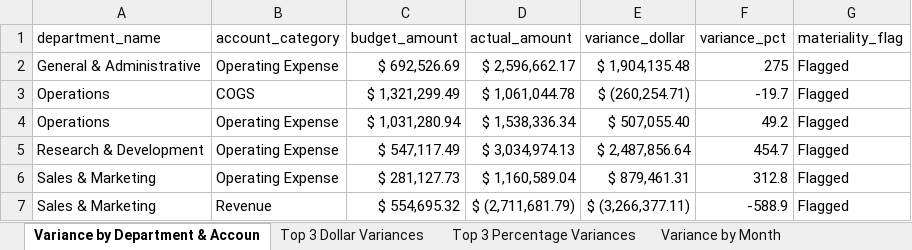
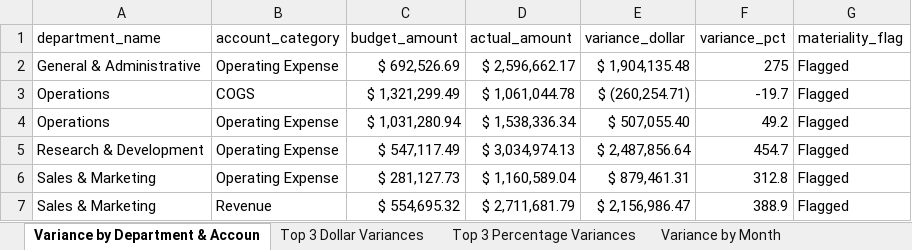
Before and after one commit to nelsonpham64/Acct-404-Data-to-Decisions-project, an Excel workbook: Step2_PowerQuery/ACCT 404 - Step 2 Power Query.xlsx, sheet Variance by Department & Accoun, drawn as a sheet; values as stored, in another font and other column widths than the file's, no borders; table styles not drawn; the diff names each change by its address in the sheet, - before the commit and + after, or states it on an @@ line.

```diff
--- a/Step2_PowerQuery/ACCT 404 - Step 2 Power Query.xlsx (sheet Variance by Department & Accoun)
+++ b/Step2_PowerQuery/ACCT 404 - Step 2 Power Query.xlsx (sheet Variance by Department & Accoun)
-D7 (actual_amount): $ (2,711,681.79)
+D7 (actual_amount): $ 2,711,681.79
-E7 (variance_dollar): $ (3,266,377.11)
+E7 (variance_dollar): $ 2,156,986.47
-F7 (variance_pct): -588.9
+F7 (variance_pct): 388.9
```
Also changed, not shown: sheet Variance by Month, sheet Top 3 Percentage Variances, sheet Top 3 Dollar Variances, sheet Monthly Variance Summary, 5 other files.
